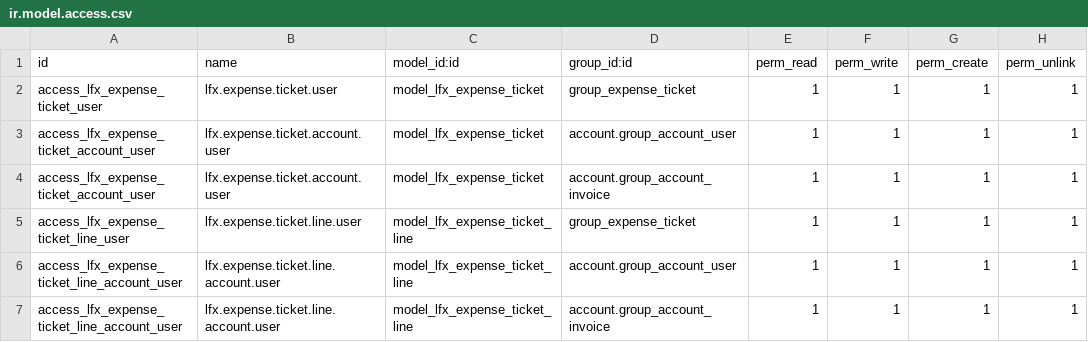
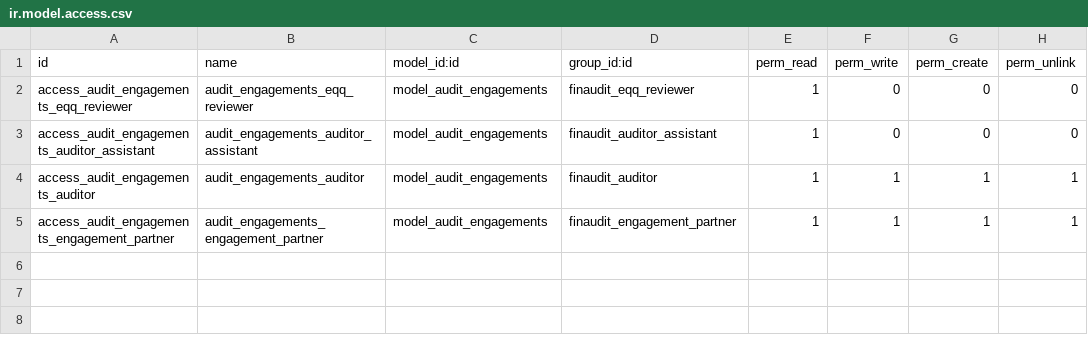
Before and after one commit to artaf/odoo-finaudit, a CSV file: security/ir.model.access.csv, drawn as a sheet.

Commit message:
add clients engagements

```diff
--- a/security/ir.model.access.csv
+++ b/security/ir.model.access.csv
@@ -1,7 +1,5 @@
 id,name,model_id:id,group_id:id,perm_read,perm_write,perm_create,perm_unlink
-access_lfx_expense_ticket_user,lfx.expense.ticket.user,model_lfx_expense_ticket,group_expense_ticket,1,1,1,1
-access_lfx_expense_ticket_account_user,lfx.expense.ticket.account.user,model_lfx_expense_ticket,account.group_account_user,1,1,1,1
-access_lfx_expense_ticket_account_user,lfx.expense.ticket.account.user,model_lfx_expense_ticket,account.group_account_invoice,1,1,1,1
-access_lfx_expense_ticket_line_user,lfx.expense.ticket.line.user,model_lfx_expense_ticket_line,group_expense_ticket,1,1,1,1
-access_lfx_expense_ticket_line_account_user,lfx.expense.ticket.line.account.user,model_lfx_expense_ticket_line,account.group_account_user,1,1,1,1
-access_lfx_expense_ticket_line_account_user,lfx.expense.ticket.line.account.user,model_lfx_expense_ticket_line,account.group_account_invoice,1,1,1,1
+access_audit_engagements_eqq_reviewer,audit_engagements_eqq_reviewer,model_audit_engagements,finaudit_eqq_reviewer,1,0,0,0
+access_audit_engagements_auditor_assistant,audit_engagements_auditor_assistant,model_audit_engagements,finaudit_auditor_assistant,1,0,0,0
+access_audit_engagements_auditor,audit_engagements_auditor,model_audit_engagements,finaudit_auditor,1,1,1,1
+access_audit_engagements_engagement_partner,audit_engagements_engagement_partner,model_audit_engagements,finaudit_engagement_partner,1,1,1,1
```
Also changed, not shown: 11 other files.
